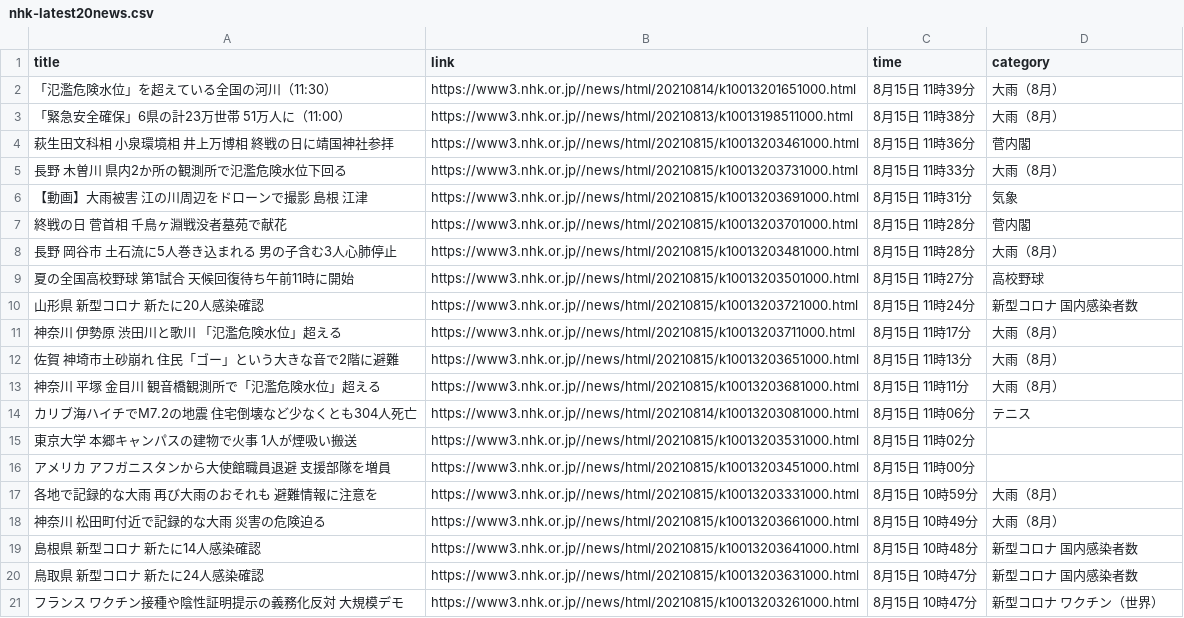
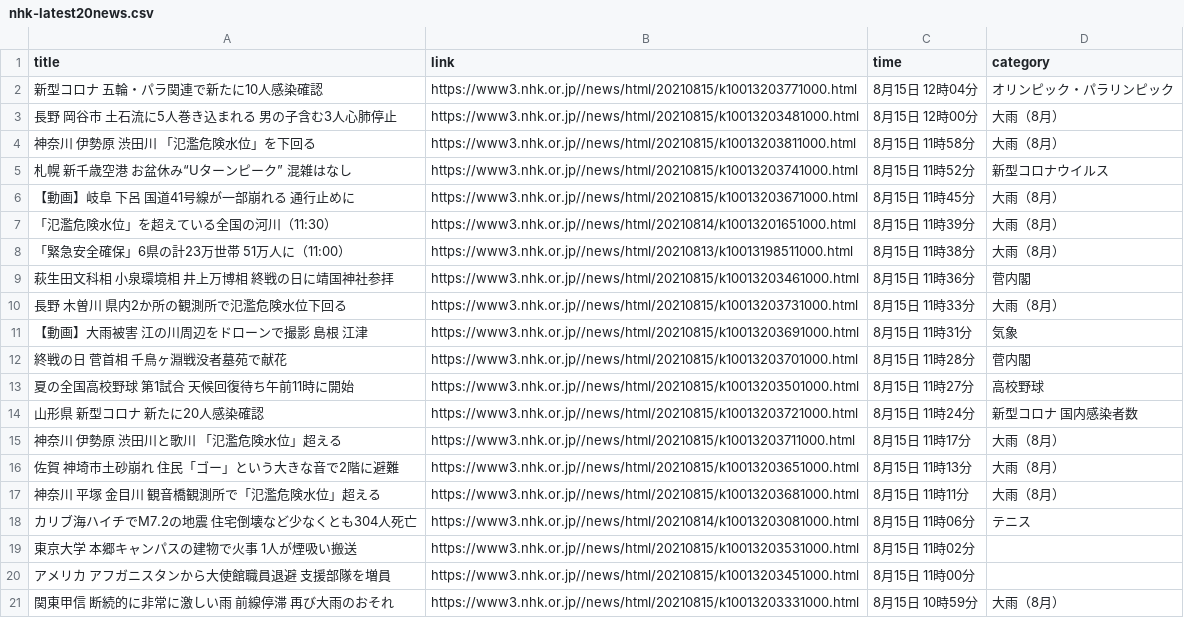
Before and after one commit to Hiromisa/autoscrape_NHK, a CSV file: nhk-latest20news.csv, drawn as a sheet.

```diff
--- a/nhk-latest20news.csv
+++ b/nhk-latest20news.csv
@@ -1,2 +1,7 @@
 title,link,time,category
+新型コロナ 五輪・パラ関連で新たに10人感染確認,https://www3.nhk.or.jp//news/html/20210815/k10013203771000.html,8月15日 12時04分,オリンピック・パラリンピック
+長野 岡谷市 土石流に5人巻き込まれる 男の子含む3人心肺停止,https://www3.nhk.or.jp//news/html/20210815/k10013203481000.html,8月15日 12時00分,大雨（8月）
+神奈川 伊勢原 渋田川 「氾濫危険水位」を下回る,https://www3.nhk.or.jp//news/html/20210815/k10013203811000.html,8月15日 11時58分,大雨（8月）
+札幌 新千歳空港 お盆休み“Uターンピーク” 混雑はなし,https://www3.nhk.or.jp//news/html/20210815/k10013203741000.html,8月15日 11時52分,新型コロナウイルス
+【動画】岐阜 下呂 国道41号線が一部崩れる 通行止めに,https://www3.nhk.or.jp//news/html/20210815/k10013203671000.html,8月15日 11時45分,大雨（8月）
 「氾濫危険水位」を超えている全国の河川（11:30）,https://www3.nhk.or.jp//news/html/20210814/k10013201651000.html,8月15日 11時39分,大雨（8月）
@@ -7,3 +12,2 @@ title,link,time,category
 終戦の日 菅首相 千鳥ヶ淵戦没者墓苑で献花,https://www3.nhk.or.jp//news/html/20210815/k10013203701000.html,8月15日 11時28分,菅内閣
-長野 岡谷市 土石流に5人巻き込まれる 男の子含む3人心肺停止,https://www3.nhk.or.jp//news/html/20210815/k10013203481000.html,8月15日 11時28分,大雨（8月）
 夏の全国高校野球 第1試合 天候回復待ち午前11時に開始,https://www3.nhk.or.jp//news/html/20210815/k10013203501000.html,8月15日 11時27分,高校野球
@@ -16,6 +20,2 @@ title,link,time,category
 アメリカ アフガニスタンから大使館職員退避 支援部隊を増員,https://www3.nhk.or.jp//news/html/20210815/k10013203451000.html,8月15日 11時00分,
-各地で記録的な大雨 再び大雨のおそれも 避難情報に注意を,https://www3.nhk.or.jp//news/html/20210815/k10013203331000.html,8月15日 10時59分,大雨（8月）
-神奈川 松田町付近で記録的な大雨 災害の危険迫る,https://www3.nhk.or.jp//news/html/20210815/k10013203661000.html,8月15日 10時49分,大雨（8月）
-島根県 新型コロナ 新たに14人感染確認,https://www3.nhk.or.jp//news/html/20210815/k10013203641000.html,8月15日 10時48分,新型コロナ 国内感染者数
-鳥取県 新型コロナ 新たに24人感染確認,https://www3.nhk.or.jp//news/html/20210815/k10013203631000.html,8月15日 10時47分,新型コロナ 国内感染者数
-フランス ワクチン接種や陰性証明提示の義務化反対 大規模デモ,https://www3.nhk.or.jp//news/html/20210815/k10013203261000.html,8月15日 10時47分,新型コロナ ワクチン（世界）
+関東甲信 断続的に非常に激しい雨 前線停滞 再び大雨のおそれ,https://www3.nhk.or.jp//news/html/20210815/k10013203331000.html,8月15日 10時59分,大雨（8月）
```
